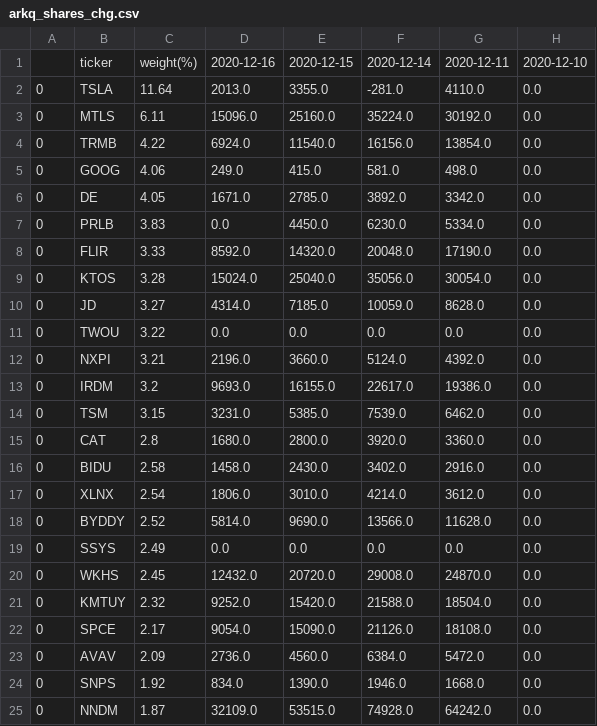
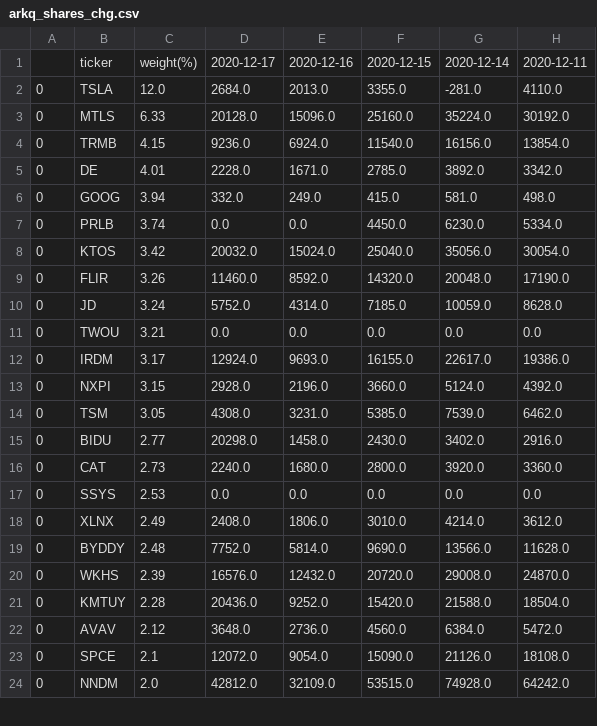
Before and after one commit to usastockinvest/arkinvest, a CSV file: data/arkq_shares_chg.csv, drawn as a sheet; only a part is shown; removed rows and columns are numbered as before the commit, all else as after; the diff covers the shown part only; the diff names each change by its address in the sheet, - before the commit and + after, or states it on an @@ line.

```diff
--- a/data/arkq_shares_chg.csv
+++ b/data/arkq_shares_chg.csv
+column D, rows 1-5: 2020-12-17 | 2684.0 | 20128.0 | 9236.0 | 2228.0; rows 7-8: 0.0 | 20032.0; rows 10-12: 5752.0 | 0.0 | 12924.0; rows 14-15: 4308.0 | 20298.0; rows 18-22: 2408.0 | 7752.0 | 16576.0 | 20436.0 | 3648.0; row 24: 42812.0
-column H, rows 1-4: 2020-12-10 | 0.0 | 0.0 | 0.0; rows 6-7: 0.0 | 0.0; rows 9-11: all 0.0; rows 13-14: 0.0 | 0.0; rows 16-18: all 0.0; rows 20-21: 0.0 | 0.0; row 23: 0.0; row 25: 0.0
-C2: 11.64
+C2: 12.0
-C3: 6.11
+C3: 6.33
-C4: 4.22
+C4: 4.15
-row 5: 0 | GOOG | 4.06 | 249.0 | 415.0 | 581.0 | 498.0 | 0.0
-C5: 4.05
+C5: 4.01
+row 6: 0 | GOOG | 3.94 | 332.0 | 249.0 | 415.0 | 581.0 | 498.0
-C7: 3.83
+C7: 3.74
-row 8: 0 | FLIR | 3.33 | 8592.0 | 14320.0 | 20048.0 | 17190.0 | 0.0
-C8: 3.28
+C8: 3.42
+row 9: 0 | FLIR | 3.26 | 11460.0 | 8592.0 | 14320.0 | 20048.0 | 17190.0
-C10: 3.27
+C10: 3.24
-C11: 3.22
+C11: 3.21
-row 12: 0 | NXPI | 3.21 | 2196.0 | 3660.0 | 5124.0 | 4392.0 | 0.0
-C12: 3.2
+C12: 3.17
+row 13: 0 | NXPI | 3.15 | 2928.0 | 2196.0 | 3660.0 | 5124.0 | 4392.0
-C14: 3.15
+C14: 3.05
-row 15: 0 | CAT | 2.8 | 1680.0 | 2800.0 | 3920.0 | 3360.0 | 0.0
-C15: 2.58
+C15: 2.77
+row 16: 0 | CAT | 2.73 | 2240.0 | 1680.0 | 2800.0 | 3920.0 | 3360.0
+row 17: 0 | SSYS | 2.53 | 0.0 | 0.0 | 0.0 | 0.0 | 0.0
-C18: 2.54
+C18: 2.49
-C19: 2.52
+C19: 2.48
-row 19: 0 | SSYS | 2.49 | 0.0 | 0.0 | 0.0 | 0.0 | 0.0
-C20: 2.45
+C20: 2.39
-C21: 2.32
+C21: 2.28
-row 22: 0 | SPCE | 2.17 | 9054.0 | 15090.0 | 21126.0 | 18108.0 | 0.0
-C22: 2.09
+C22: 2.12
-row 24: 0 | SNPS | 1.92 | 834.0 | 1390.0 | 1946.0 | 1668.0 | 0.0
+row 23: 0 | SPCE | 2.1 | 12072.0 | 9054.0 | 15090.0 | 21126.0 | 18108.0
-C24: 1.87
+C24: 2.0
```
Also changed, not shown: 4 added rows, 3 removed rows and 9 edited cells elsewhere in this file, data/arkf_daily.csv, data/arkf_shares_chg.csv, 8 other files.
